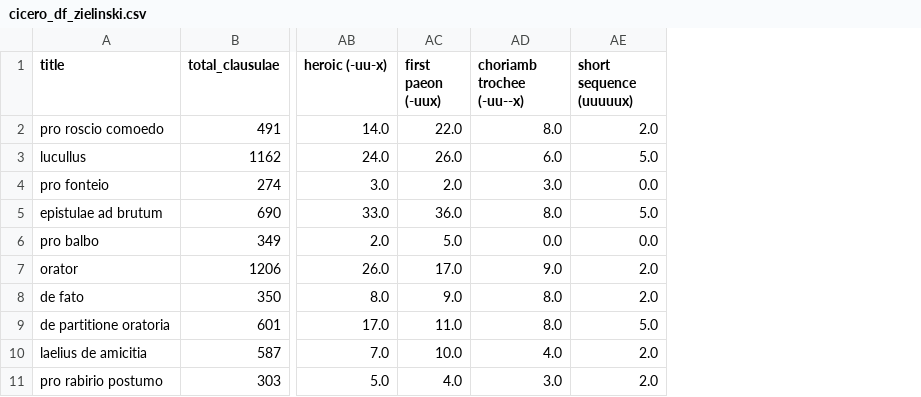
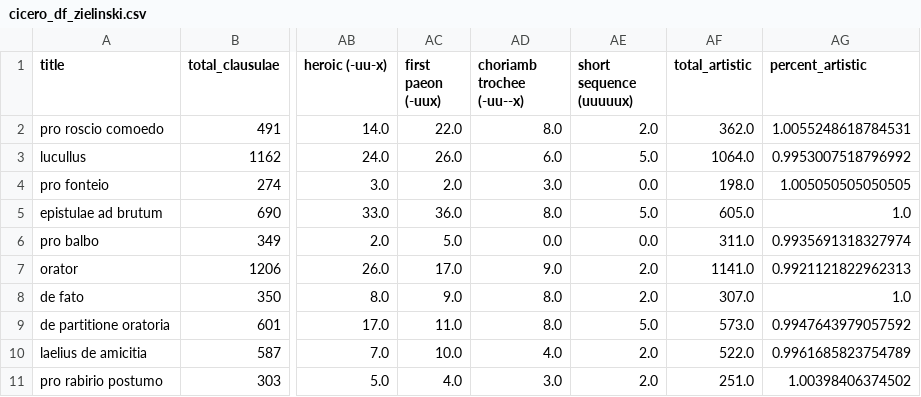
Before and after one commit to TylerKirby/latin-prose-rhythm, a CSV file: data/cicero_df_zielinski.csv, drawn as a sheet; only a part is shown, gaps mark what is left out; the diff names each change by its address in the sheet, - before the commit and + after, or states it on an @@ line.

Commit message:
added new rhythms and totals

```diff
--- a/data/cicero_df_zielinski.csv
+++ b/data/cicero_df_zielinski.csv
+column AF (total_artistic), rows 2-11: 362.0 | 1064.0 | 198.0 | 605.0 | 311.0 | 1141.0 | 307.0 | 573.0 | 522.0 | 251.0
+column AG (percent_artistic), rows 2-11: 1.0055248618784531 | 0.9953007518796992 | 1.005050505050505 | 1.0 | 0.9935691318327974 | 0.9921121822962313 | 1.0 | 0.9947643979057592 | 0.9961685823754789 | 1.00398406374502
```
Also changed, not shown: 1 other file.
